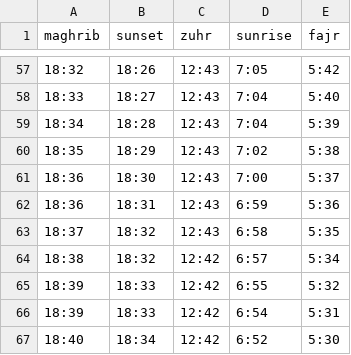
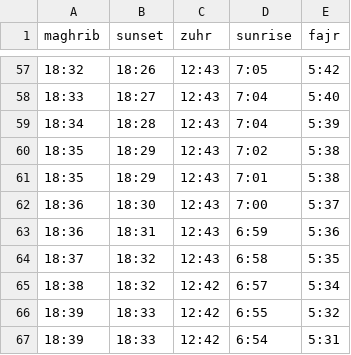
Before and after one commit to haideralipunjabi/jkmeeqat-backend, a CSV file: raw_timings/etk.csv, drawn as a sheet; only a part is shown, gaps mark what is left out; the shorter side is filled out with more unchanged rows; the diff names each change by its address in the sheet, - before the commit and + after, or states it on an @@ line.

```diff
--- a/raw_timings/etk.csv
+++ b/raw_timings/etk.csv
+row 61: 18:35 | 18:29 | 12:43 | 7:01 | 5:38
```
Also changed, not shown: raw_timings/ahlehadees.csv.
